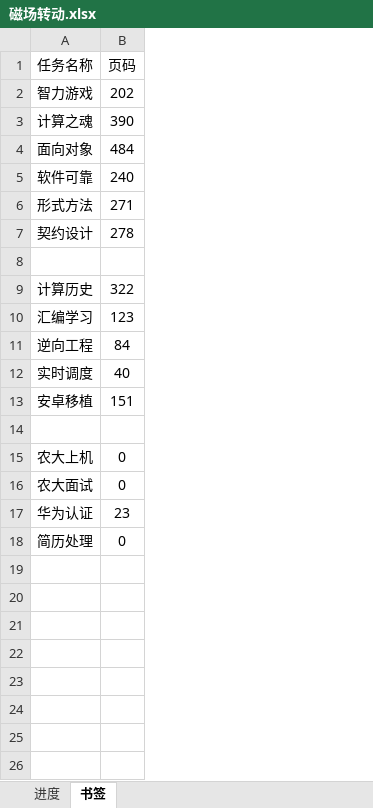
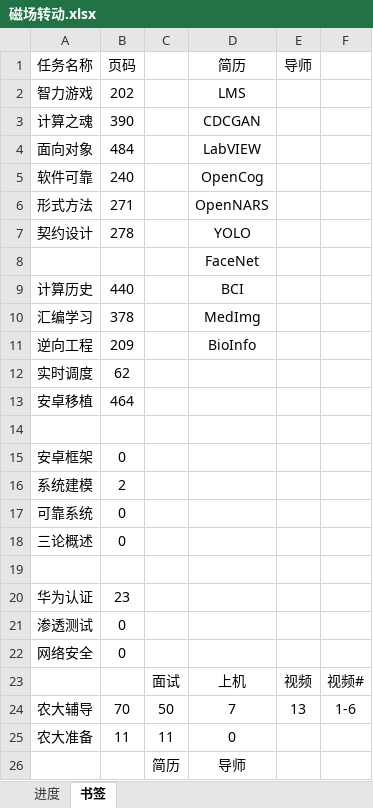
Before and after one commit to AlucardNosferatu/NPEE, an Excel workbook: FZU/PlanB/磁场转动.xlsx, sheet 书签, drawn as a sheet; values as stored, in another font and other column widths than the file's, no borders; addresses are those after the commit; the diff names each change by its address in the sheet, - before the commit and + after, or states it on an @@ line.

```diff
--- a/FZU/PlanB/磁场转动.xlsx (sheet 书签)
+++ b/FZU/PlanB/磁场转动.xlsx (sheet 书签)
+column C, row 23: 面试
+column D (简历), rows 2-11: LMS | CDCGAN | LabVIEW | OpenCog | OpenNARS | YOLO | FaceNet | BCI | MedImg | BioInfo; row 23: 上机
+column E (导师), row 23: 视频
+column F, row 23: 视频#
-B9 (页码): 322
+B9 (页码): 440
-B10 (页码): 123
+B10 (页码): 378
-B11 (页码): 84
+B11 (页码): 209
-B12 (页码): 40
+B12 (页码): 62
-B13 (页码): 151
+B13 (页码): 464
-A15 (任务名称): 农大上机
+A15 (任务名称): 安卓框架
+row 16: 系统建模 | 2
+row 17: 可靠系统 | 0
+row 18: 三论概述 | 0
-row 19: 农大面试 | 0
+row 19: (empty)
+row 21: 渗透测试 | 0
+row 22: 网络安全 | 0
-A23 (任务名称): 简历处理
+A23 (任务名称): (empty)
-B23 (页码): 0
+B23 (页码): (empty)
+row 24: 农大辅导 | 70 | 50 | 7 | 13 | 1-6
+row 25: 农大准备 | 11 | 11 | 0
+row 26:  |  | 简历 | 导师
```
Also changed, not shown: sheet 进度, formulas that keep their value, 25 other files.
